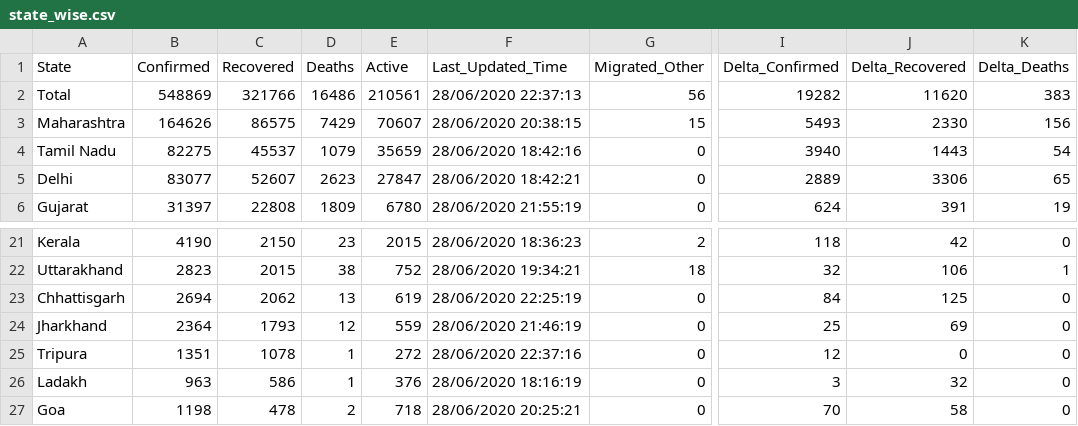
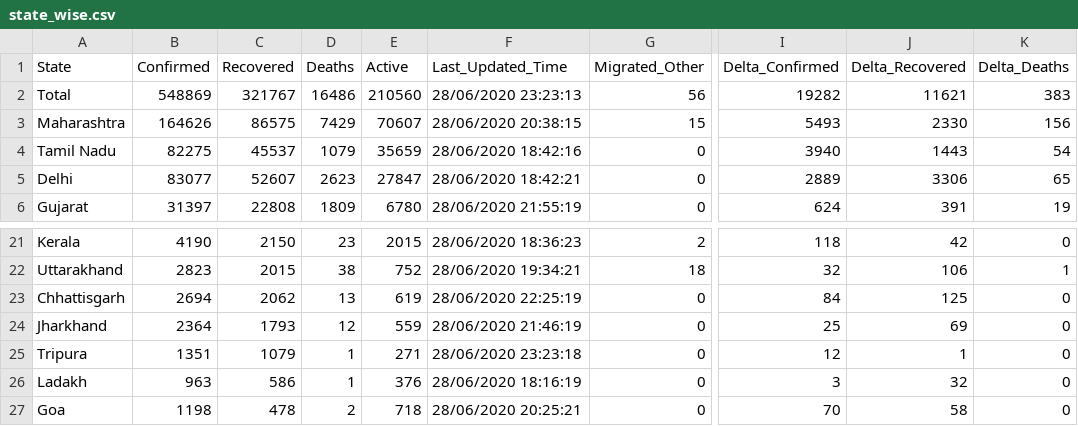
Before and after one commit to mohan083/api, a CSV file: csv/2020-06-28/state_wise.csv, drawn as a sheet; only a part is shown, gaps mark what is left out; the diff names each change by its address in the sheet, - before the commit and + after, or states it on an @@ line.

```diff
--- a/csv/2020-06-28/state_wise.csv
+++ b/csv/2020-06-28/state_wise.csv
-C2 (Recovered): 321766
+C2 (Recovered): 321767
-E2 (Active): 210561
+E2 (Active): 210560
-F2 (Last_Updated_Time): 28/06/2020 22:37:13
+F2 (Last_Updated_Time): 28/06/2020 23:23:13
-J2 (Delta_Recovered): 11620
+J2 (Delta_Recovered): 11621
-C25 (Recovered): 1078
+C25 (Recovered): 1079
-E25 (Active): 272
+E25 (Active): 271
-F25 (Last_Updated_Time): 28/06/2020 22:37:16
+F25 (Last_Updated_Time): 28/06/2020 23:23:18
-J25 (Delta_Recovered): 0
+J25 (Delta_Recovered): 1
```
Also changed, not shown: csv/2020-06-28/district_wise.csv, csv/2020-06-28/statewise_tested_numbers_data.csv, 33 other files.
